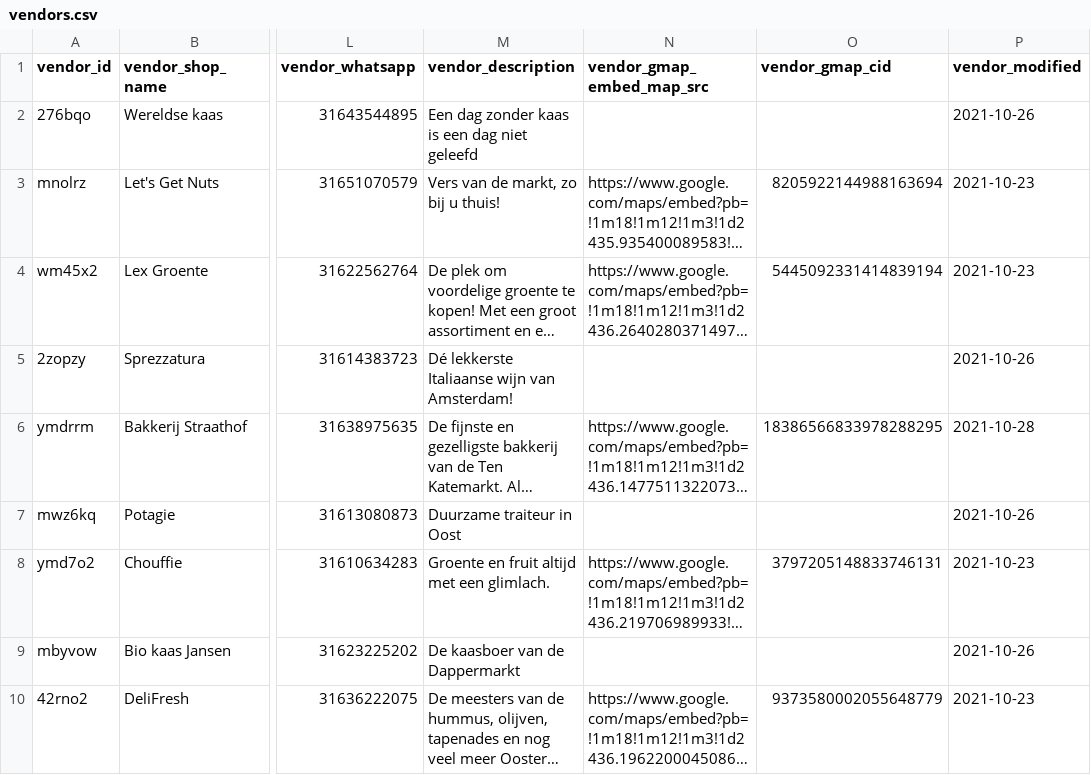
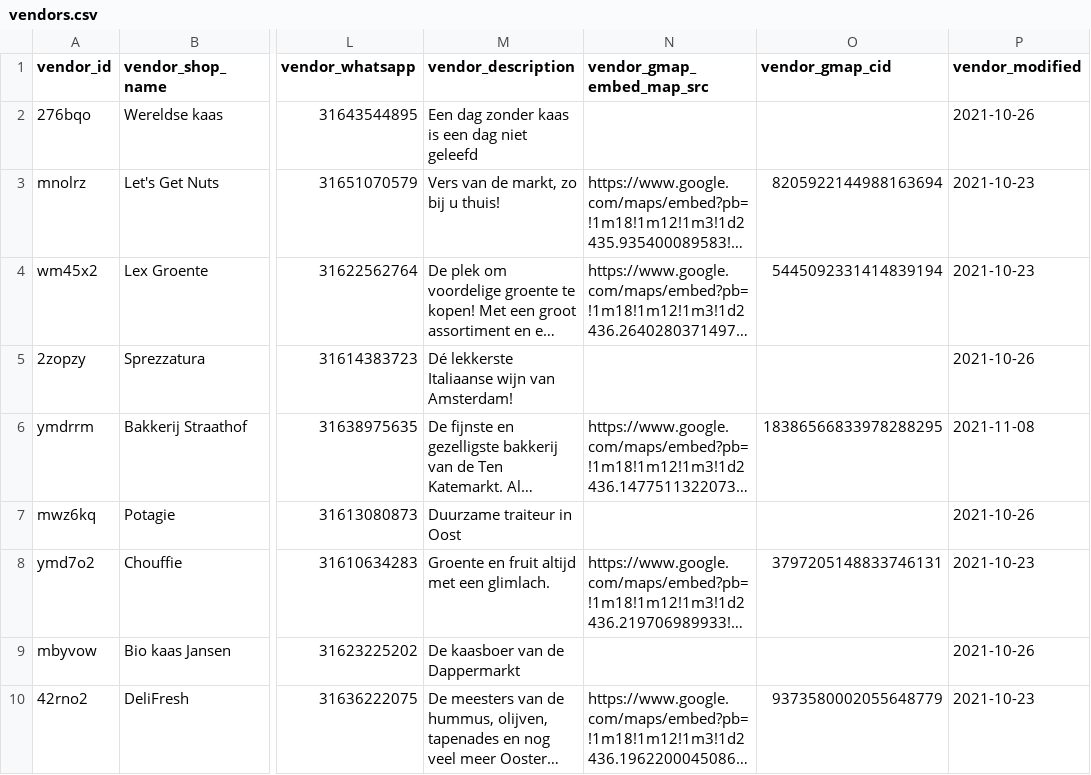
Before and after one commit to localheroesonline/website-2021, a CSV file: _data/vendors.csv, drawn as a sheet; only a part is shown, gaps mark what is left out; long unchanged cells end in …; the diff covers the shown part only; the diff names each change by its address in the sheet, - before the commit and + after, or states it on an @@ line.

Commit message:
Fresh data

```diff
--- a/_data/vendors.csv
+++ b/_data/vendors.csv
-P6 (vendor_modified): 2021-10-28
+P6 (vendor_modified): 2021-11-08
```
Also changed, not shown: 1 removed row and 1 edited cell elsewhere in this file, _data/openinghours-vendors.csv, 5 other files.
